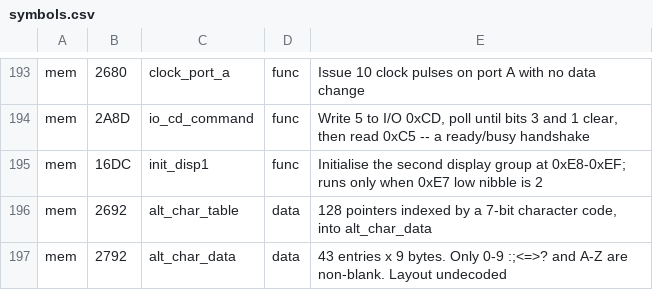
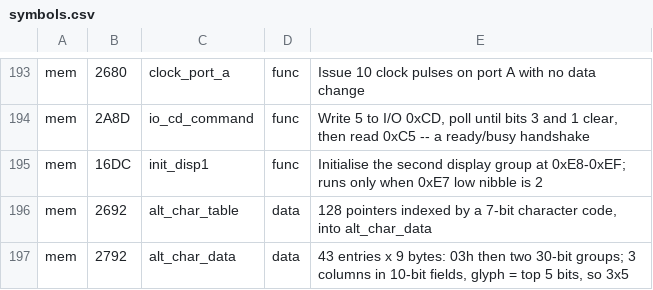
Before and after one commit to oierlauzi/renfe-flipdot-re, a CSV file: ghidra/symbols.csv, drawn as a sheet; only a part is shown, gaps mark what is left out.

```diff
--- a/ghidra/symbols.csv
+++ b/ghidra/symbols.csv
@@ -196,2 +196,2 @@ mem,16DC,init_disp1,func,"Initialise the second display group at 0xE8-0xEF; runs
 mem,2692,alt_char_table,data,"128 pointers indexed by a 7-bit character code, into alt_char_data"
-mem,2792,alt_char_data,data,"43 entries x 9 bytes. Only 0-9 :;<=>? and A-Z are non-blank. Layout undecoded"
+mem,2792,alt_char_data,data,"43 entries x 9 bytes: 03h then two 30-bit groups; 3 columns in 10-bit fields, glyph = top 5 bits, so 3x5"
```
Also changed, not shown: 7 other files.
